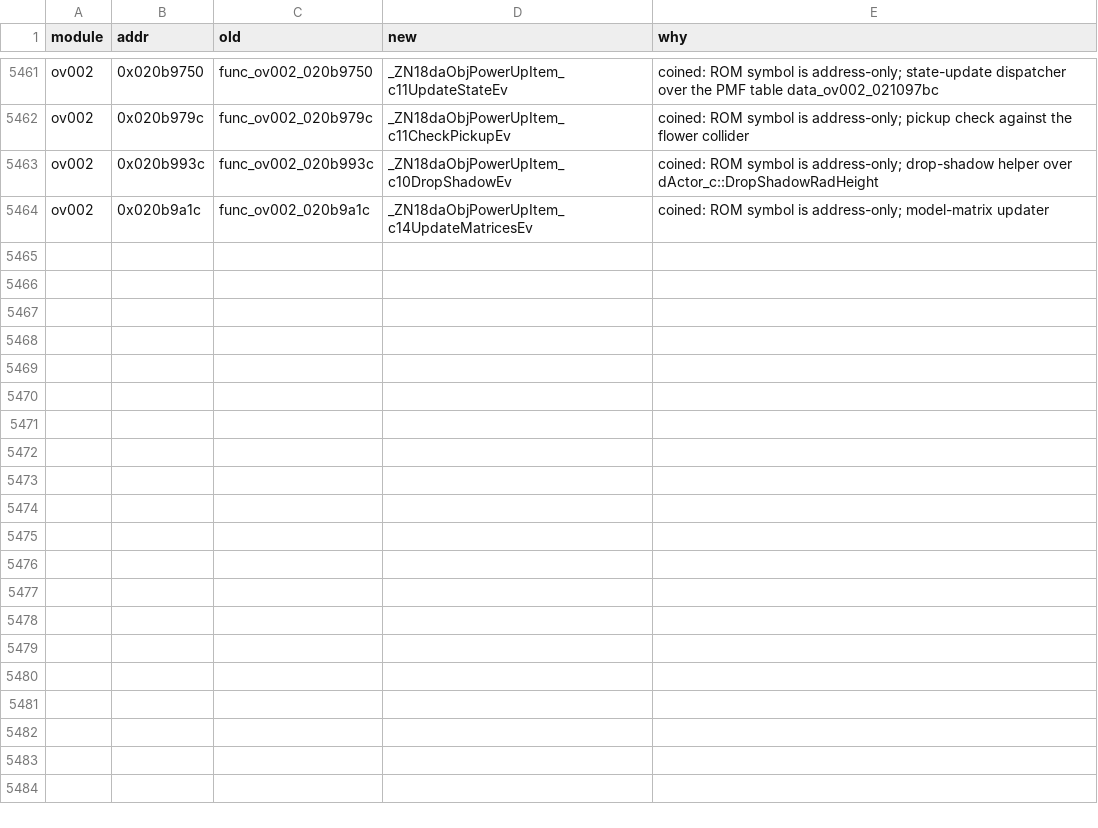
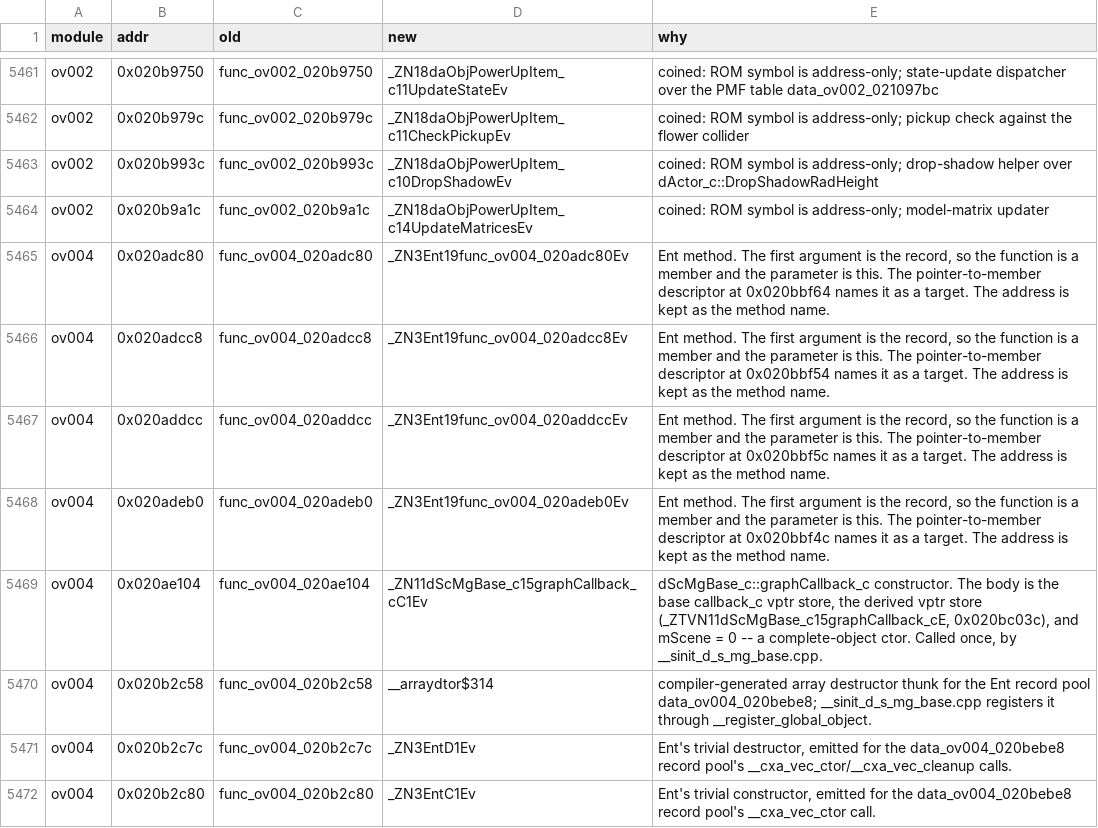
Before and after one commit to Alberto12345678999/sm64ds-decomp, a TSV file: symbols/actor_renames.tsv, drawn as a sheet; only a part is shown, gaps mark what is left out.

```diff
--- a/symbols/actor_renames.tsv
+++ b/symbols/actor_renames.tsv
@@ -5464 +5464,9 @@ ov002	0x020b993c	func_ov002_020b993c	_ZN18daObjPowerUpItem_c10DropShadowEv	coine
 ov002	0x020b9a1c	func_ov002_020b9a1c	_ZN18daObjPowerUpItem_c14UpdateMatricesEv	coined: ROM symbol is address-only; model-matrix updater
+ov004	0x020adc80	func_ov004_020adc80	_ZN3Ent19func_ov004_020adc80Ev	Ent method. The first argument is the record, so the function is a member and the parameter is this. The pointer-to-member descriptor at 0x020bbf64 names it as a target. The address is kept as the method name.
+ov004	0x020adcc8	func_ov004_020adcc8	_ZN3Ent19func_ov004_020adcc8Ev	Ent method. The first argument is the record, so the function is a member and the parameter is this. The pointer-to-member descriptor at 0x020bbf54 names it as a target. The address is kept as the method name.
+ov004	0x020addcc	func_ov004_020addcc	_ZN3Ent19func_ov004_020addccEv	Ent method. The first argument is the record, so the function is a member and the parameter is this. The pointer-to-member descriptor at 0x020bbf5c names it as a target. The address is kept as the method name.
+ov004	0x020adeb0	func_ov004_020adeb0	_ZN3Ent19func_ov004_020adeb0Ev	Ent method. The first argument is the record, so the function is a member and the parameter is this. The pointer-to-member descriptor at 0x020bbf4c names it as a target. The address is kept as the method name.
+ov004	0x020ae104	func_ov004_020ae104	_ZN11dScMgBase_c15graphCallback_cC1Ev	dScMgBase_c::graphCallback_c constructor. The body is the base callback_c vptr store, the derived vptr store (_ZTVN11dScMgBase_c15graphCallback_cE, 0x020bc03c), and mScene = 0 -- a complete-object ctor. Called once, by __sinit_d_s_mg_base.cpp.
+ov004	0x020b2c58	func_ov004_020b2c58	__arraydtor$314	compiler-generated array destructor thunk for the Ent record pool data_ov004_020bebe8; __sinit_d_s_mg_base.cpp registers it through __register_global_object.
+ov004	0x020b2c7c	func_ov004_020b2c7c	_ZN3EntD1Ev	Ent's trivial destructor, emitted for the data_ov004_020bebe8 record pool's __cxa_vec_ctor/__cxa_vec_cleanup calls.
+ov004	0x020b2c80	func_ov004_020b2c80	_ZN3EntC1Ev	Ent's trivial constructor, emitted for the data_ov004_020bebe8 record pool's __cxa_vec_ctor call.
```
Also changed, not shown: 15 other files.
